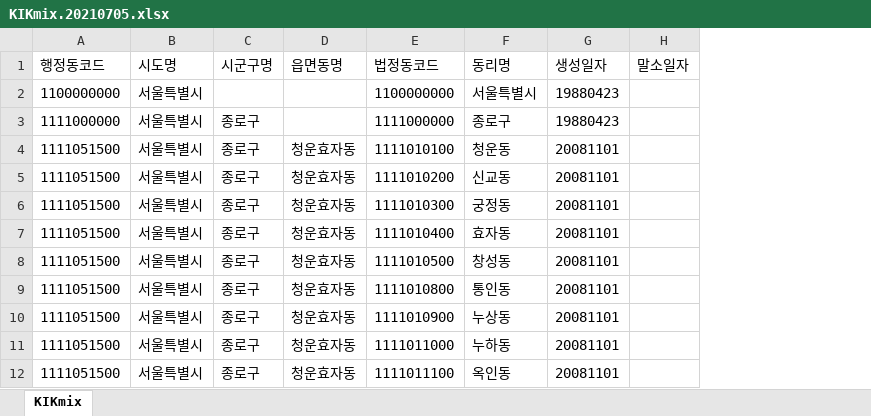
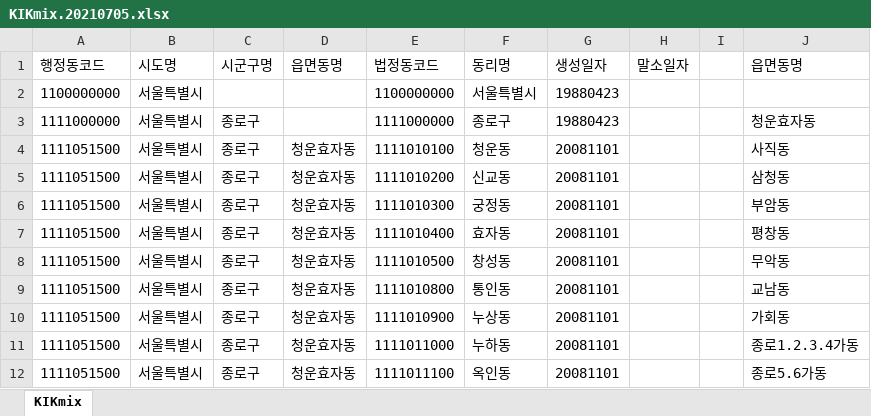
Before and after one commit to MinJun1204/Online-Map-Quiz, an Excel workbook: public/geojson/SIG/법정동코드/KIKmix.20210705.xlsx, sheet KIKmix, drawn as a sheet; only a part is shown; values as stored, in another font and other column widths than the file's, no borders; the diff names each change by its address in the sheet, - before the commit and + after, or states it on an @@ line.

```diff
--- a/public/geojson/SIG/법정동코드/KIKmix.20210705.xlsx (sheet KIKmix)
+++ b/public/geojson/SIG/법정동코드/KIKmix.20210705.xlsx (sheet KIKmix)
+column I, empty
+column J (읍면동명), rows 3-12: 청운효자동 | 사직동 | 삼청동 | 부암동 | 평창동 | 무악동 | 교남동 | 가회동 | 종로1.2.3.4가동 | 종로5.6가동
```
Also changed, not shown: public/geojson/SIG/법정동코드/KIKcd_H.20210705.xlsx, 6 other files.
